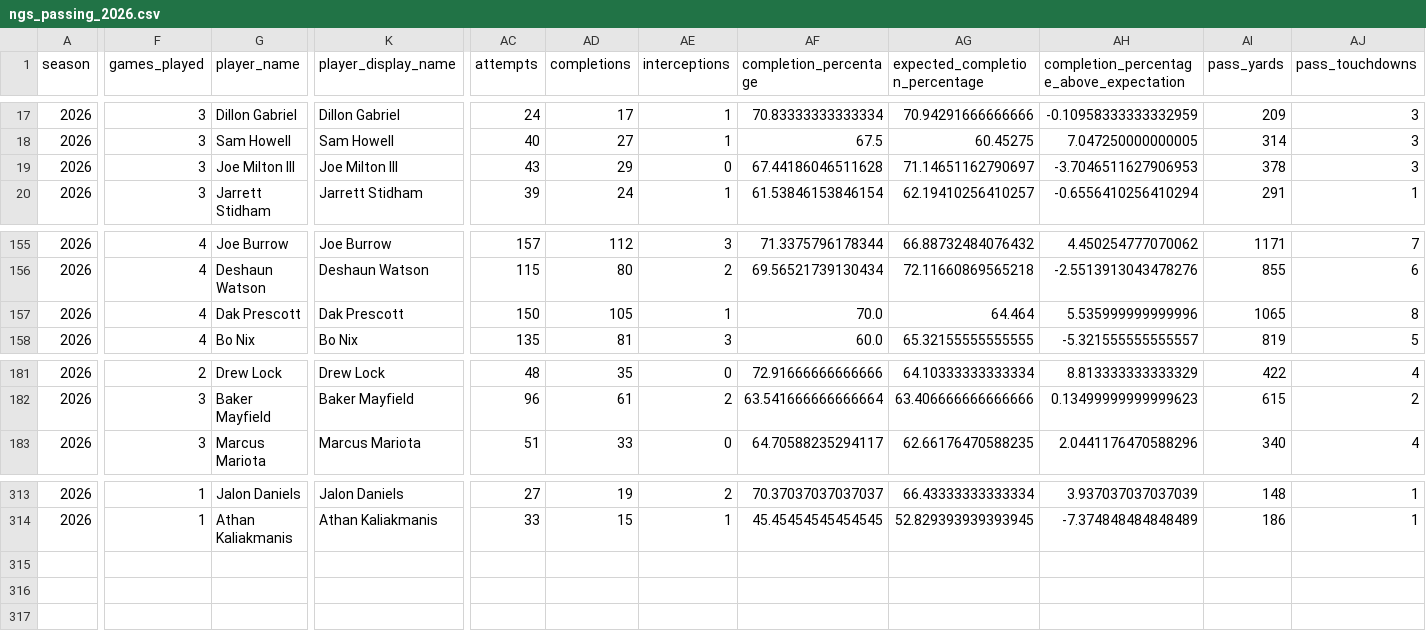
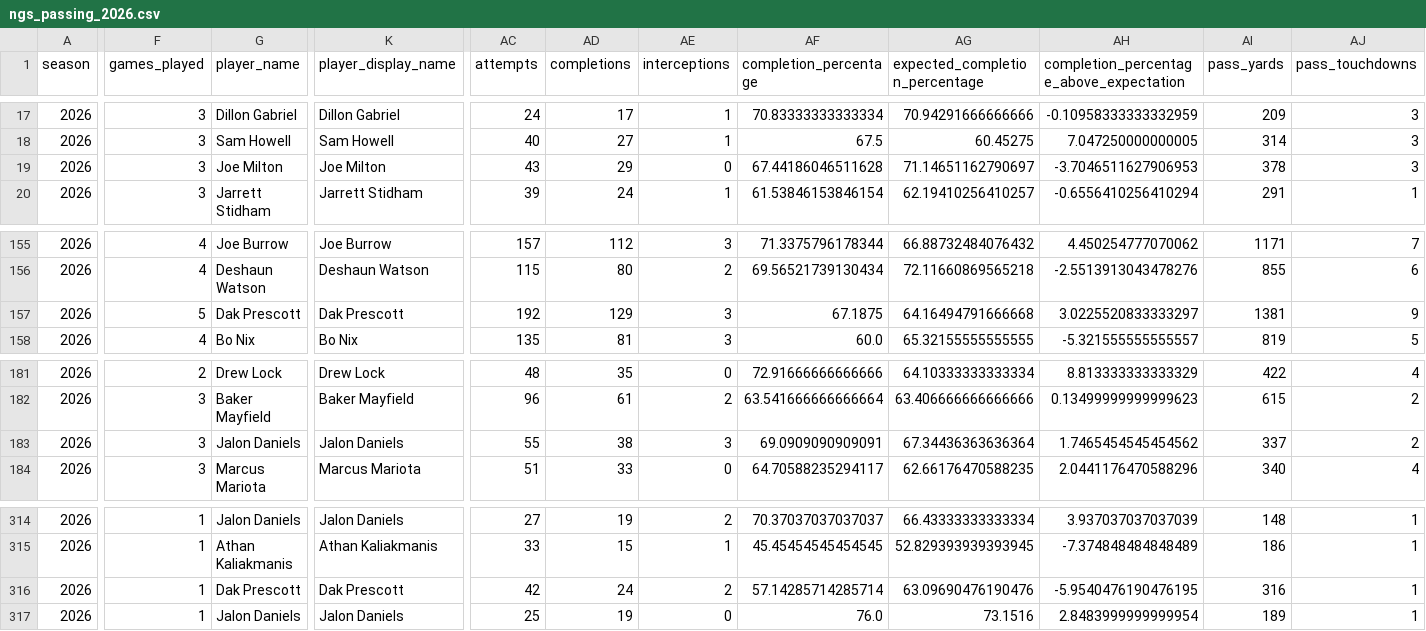
Before and after one commit to sportsdataverse/nfl-ngs-data, a CSV file: ngs/passing/csv/ngs_passing_2026.csv, drawn as a sheet; only a part is shown, gaps mark what is left out; rows hold the shown columns only; the diff covers the shown part only; the diff names each change by its address in the sheet, - before the commit and + after, or states it on an @@ line.

```diff
--- a/ngs/passing/csv/ngs_passing_2026.csv
+++ b/ngs/passing/csv/ngs_passing_2026.csv
-G19 (player_name): Joe Milton III
+G19 (player_name): Joe Milton
-K19 (player_display_name): Joe Milton III
+K19 (player_display_name): Joe Milton
-F157 (games_played): 4
+F157 (games_played): 5
-AC157 (attempts): 150
+AC157 (attempts): 192
-AD157 (completions): 105
+AD157 (completions): 129
-AE157 (interceptions): 1
+AE157 (interceptions): 3
-AF157 (completion_percentage): 70.0
+AF157 (completion_percentage): 67.1875
-AG157 (expected_completion_percentage): 64.464
+AG157 (expected_completion_percentage): 64.16494791666668
-AH157: 5.535999999999996
+AH157: 3.0225520833333297
-AI157 (pass_yards): 1065
+AI157 (pass_yards): 1381
-AJ157 (pass_touchdowns): 8
+AJ157 (pass_touchdowns): 9
+row 183: 2026 | 3 | Jalon Daniels | Jalon Daniels | 55 | 38 | 3 | 69.0909090909091 | 67.34436363636364 | 1.7465454545454562 | 337 | 2
+row 316: 2026 | 1 | Dak Prescott | Dak Prescott | 42 | 24 | 2 | 57.14285714285714 | 63.09690476190476 | -5.9540476190476195 | 316 | 1
+row 317: 2026 | 1 | Jalon Daniels | Jalon Daniels | 25 | 19 | 0 | 76.0 | 73.1516 | 2.8483999999999954 | 189 | 1
```
Also changed, not shown: 8 edited cells elsewhere in this file, ngs/gamecenter_pass_rushers/csv/ngs_gamecenter_pass_rushers_2026.csv, ngs/gamecenter_receivers/csv/ngs_gamecenter_receivers_2026.csv, 40 other files.
